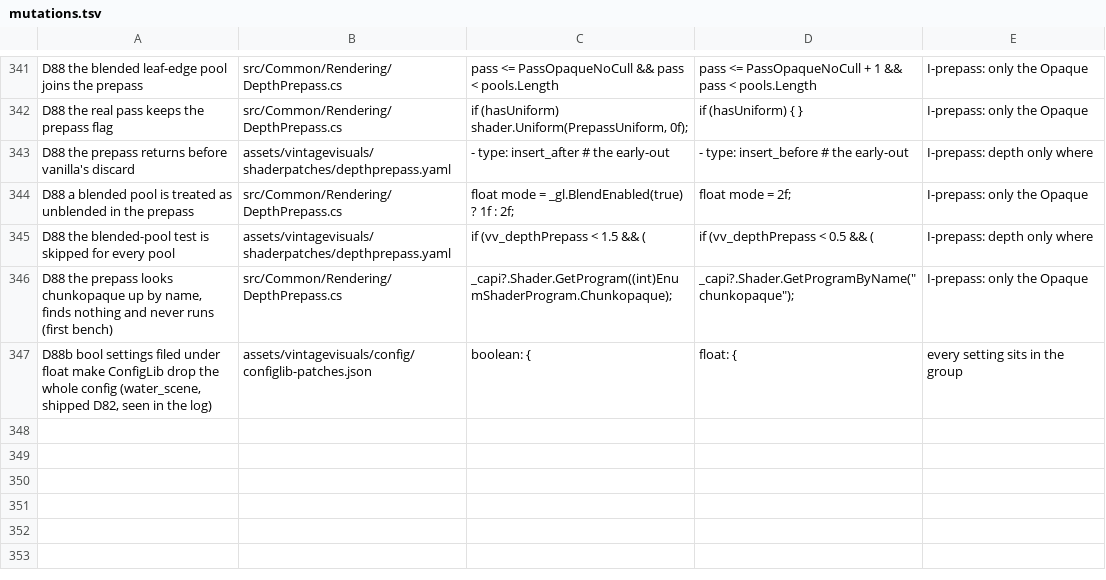
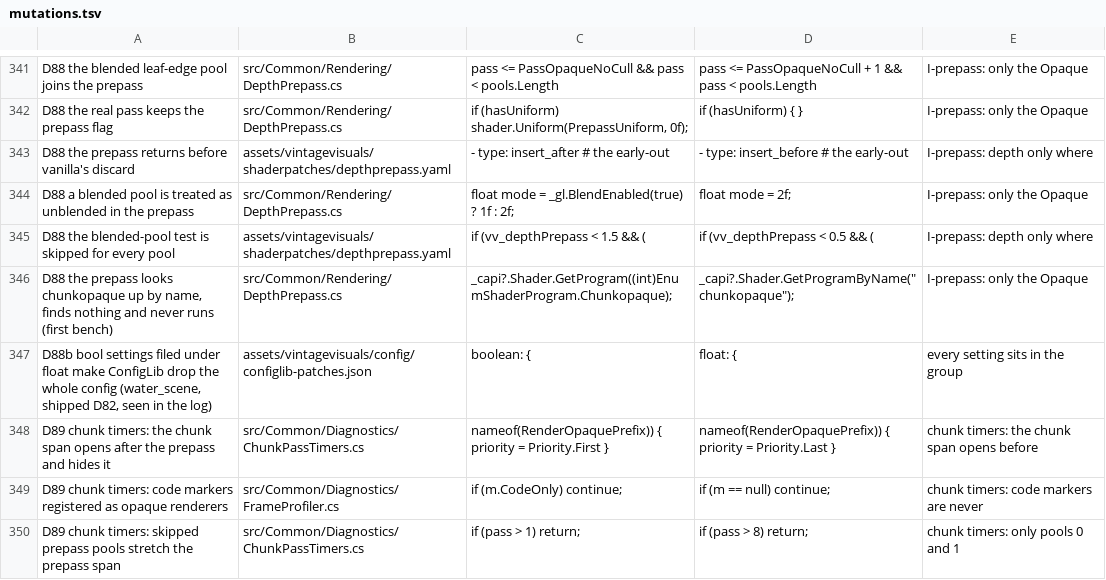
Before and after one commit to ImperfectRain/Vintage-Visuals, a TSV file: tools/mutate/mutations.tsv, drawn as a sheet; only a part is shown, gaps mark what is left out; the diff names each change by its address in the sheet, - before the commit and + after, or states it on an @@ line.

```diff
--- a/tools/mutate/mutations.tsv
+++ b/tools/mutate/mutations.tsv
+row 348: D89 chunk timers: the chunk span opens after the prepass and hides it | src/Common/Diagnostics/ChunkPassTimers.cs | nameof(RenderOpaquePrefix)) { priority = Priority.First } | nameof(RenderOpaquePrefix)) { priority = Priority.Last } | chunk timers: the chunk span opens before
+row 349: D89 chunk timers: code markers registered as opaque renderers | src/Common/Diagnostics/FrameProfiler.cs | if (m.CodeOnly) continue; | if (m == null) continue; | chunk timers: code markers are never
+row 350: D89 chunk timers: skipped prepass pools stretch the prepass span | src/Common/Diagnostics/ChunkPassTimers.cs | if (pass > 1) return; | if (pass > 8) return; | chunk timers: only pools 0 and 1
```
Also changed, not shown: 9 other files.
